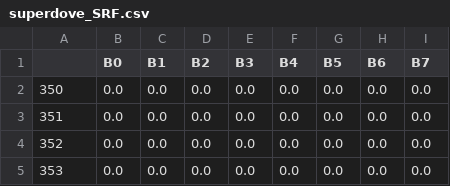
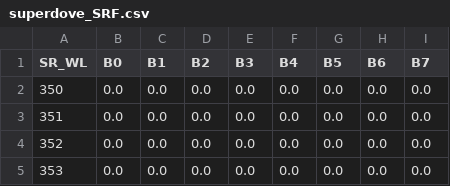
Before and after one commit to davidelomeo/satellite_sensors_convolutions, a CSV file: spectral_response_functions/Planet/superdove_SRF.csv, drawn as a sheet; only a part is shown.

Commit message:
fixed superdove srf dataframe

```diff
--- a/spectral_response_functions/Planet/superdove_SRF.csv
+++ b/spectral_response_functions/Planet/superdove_SRF.csv
@@ -1,2 +1,2 @@
-,B0,B1,B2,B3,B4,B5,B6,B7
+SR_WL,B0,B1,B2,B3,B4,B5,B6,B7
 350,0.0,0.0,0.0,0.0,0.0,0.0,0.0,0.0
```
Also changed, not shown: 1 other file.
